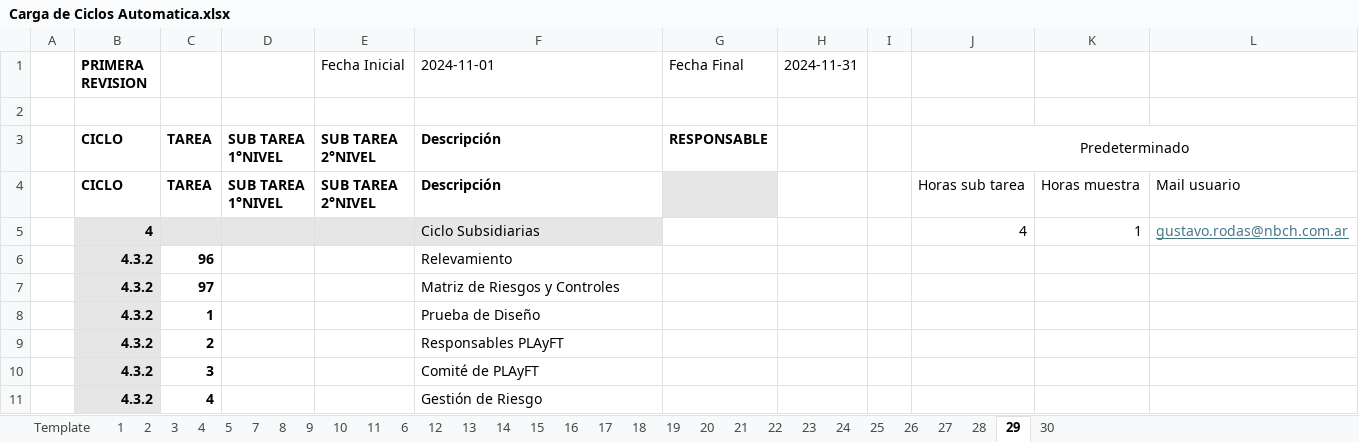
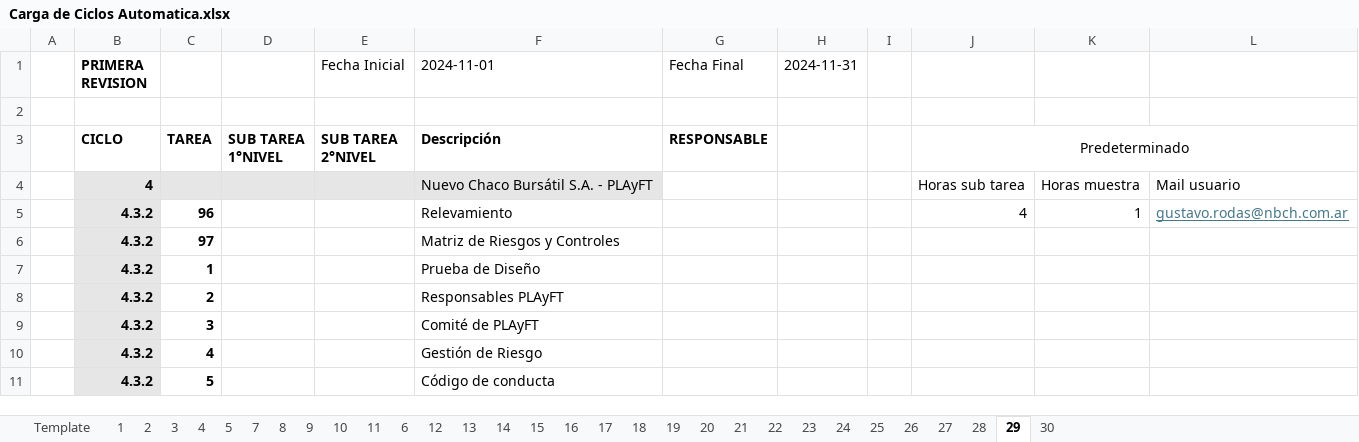
Before and after one commit to Fran452/KiviuNVCH, an Excel workbook: server/src/excel/Carga de Ciclos Automatica.xlsx, sheet 29, drawn as a sheet; only a part is shown; the shorter side is filled out with more unchanged rows; values as stored, in another font and other column widths than the file's, no borders; removed rows and columns are numbered as before the commit, all else as after; ↵ is a line break in a cell; the diff names each change by its address in the sheet, - before the commit and + after, or states it on an @@ line.

```diff
--- a/server/src/excel/Carga de Ciclos Automatica.xlsx (sheet 29)
+++ b/server/src/excel/Carga de Ciclos Automatica.xlsx (sheet 29)
-row 4:  | CICLO | TAREA | SUB TAREA ↵ 1°NIVEL | SUB TAREA ↵ 2°NIVEL | Descripción |  |  |  | Horas sub tarea | Horas muestra | Mail usuario
+row 4:  | 4 |  |  |  | Nuevo Chaco Bursátil S.A. - PLAyFT |  |  |  | Horas sub tarea | Horas muestra | Mail usuario
-B5 (PRIMERA REVISION): 4
+B5 (PRIMERA REVISION): 4.3.2
-C5: (empty)
+C5: 96
-C5:F5 fill: #E7E6E6
+C5:F5 fill: none
-F5 (2024-11-01): Ciclo Subsidiarias
+F5 (2024-11-01): Relevamiento
-row 6:  | 4.3.2 | 96 |  |  | Relevamiento
```
Also changed, not shown: sheet 28, sheet 27, sheet 7, sheet 30, sheet 26, sheet 21, 4 more sheets, 1 other file.
